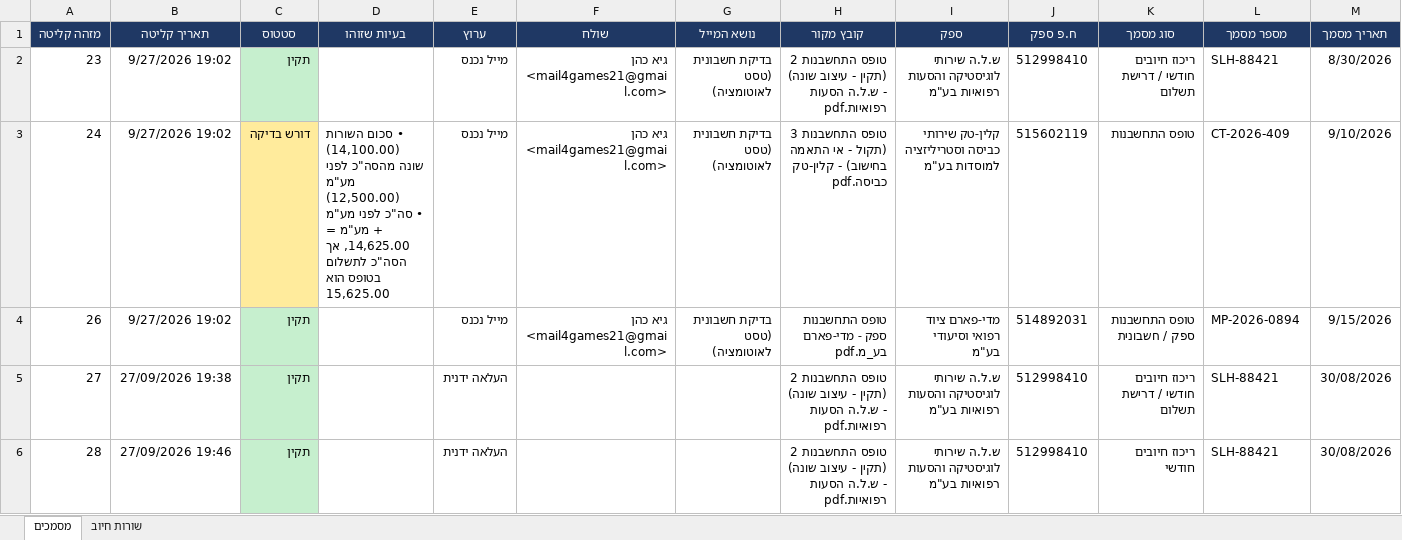
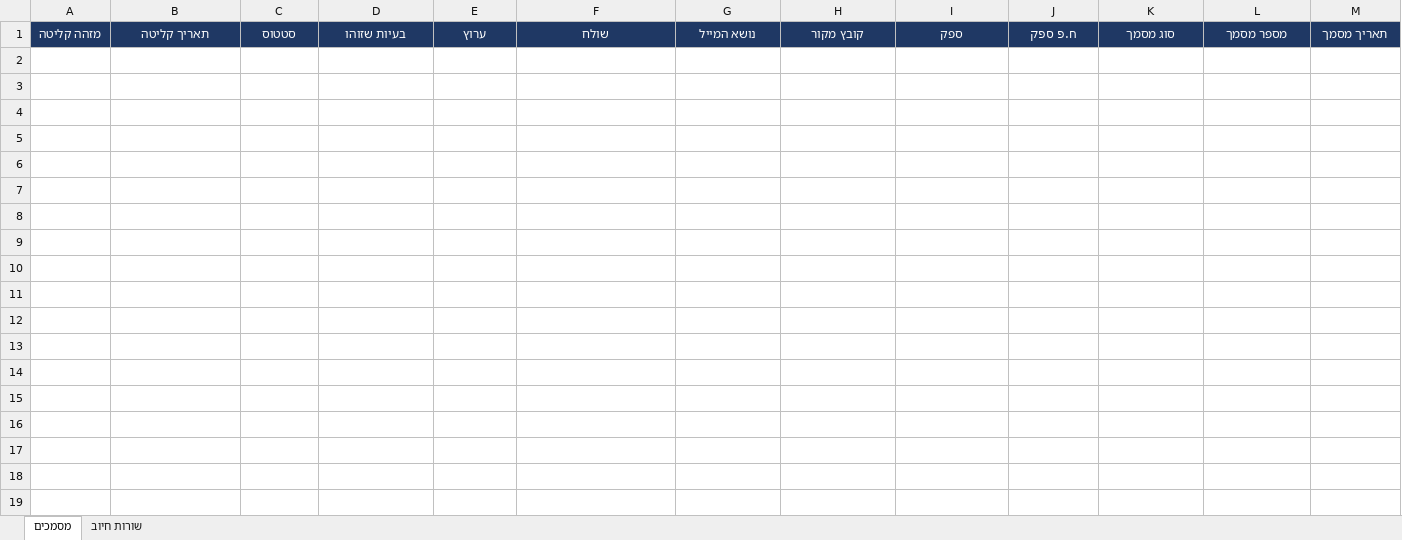
Before and after one commit to GuyC21/mailToExcelAutomation, an Excel workbook: data/GoldenCare_Master.xlsx, sheet מסמכים, drawn as a sheet; only a part is shown; values as stored, in another font and other column widths than the file's, no borders; rows hold the shown columns only; ↵ is a line break in a cell; the diff covers the shown part only; the diff names each change by its address in the sheet, - before the commit and + after, or states it on an @@ line.

```diff
--- a/data/GoldenCare_Master.xlsx (sheet מסמכים)
+++ b/data/GoldenCare_Master.xlsx (sheet מסמכים)
-row 2: 23 | 9/27/2026 19:02 | תקין |  | מייל נכנס | גיא כהן <mail4games21@gmail.com> | בדיקת חשבונית (טסט לאוטומציה) | טופס התחשבנות 2 (תקין - עיצוב שונה) - ש.ל.ה הסעות רפואיות.pdf | ש.ל.ה שירותי לוגיסטיקה והסעות רפואיות בע"מ | 512998410 | ריכוז חיובים חודשי / דרישת תשלום | SLH-88421 | 8/30/2026
-row 3: 24 | 9/27/2026 19:02 | דורש בדיקה | • סכום השורות (14,100.00) שונה מהסה"כ לפני מע"מ (12,500.00) ↵ • סה"כ לפני מע"מ + מע"מ = 14,625.00, אך הסה"כ לתשלום בטופס הוא 15,625.00 | מייל נכנס | גיא כהן <mail4games21@gmail.com> | בדיקת חשבונית (טסט לאוטומציה) | טופס התחשבנות 3 (תקול - אי התאמה בחישוב) - קלין-טק כביסה.pdf | קלין-טק שירותי כביסה וסטריליזציה למוסדות בע"מ | 515602119 | טופס התחשבנות | CT-2026-409 | 9/10/2026
-row 4: 26 | 9/27/2026 19:02 | תקין |  | מייל נכנס | גיא כהן <mail4games21@gmail.com> | בדיקת חשבונית (טסט לאוטומציה) | טופס התחשבנות ספק - מדי-פארם בע_מ.pdf | מדי-פארם ציוד רפואי וסיעודי בע"מ | 514892031 | טופס התחשבנות ספק / חשבונית | MP-2026-0894 | 9/15/2026
-row 5: 27 | 27/09/2026 19:38 | תקין |  | העלאה ידנית |  |  | טופס התחשבנות 2 (תקין - עיצוב שונה) - ש.ל.ה הסעות רפואיות.pdf | ש.ל.ה שירותי לוגיסטיקה והסעות רפואיות בע"מ | 512998410 | ריכוז חיובים חודשי / דרישת תשלום | SLH-88421 | 30/08/2026
-row 6: 28 | 27/09/2026 19:46 | תקין |  | העלאה ידנית |  |  | טופס התחשבנות 2 (תקין - עיצוב שונה) - ש.ל.ה הסעות רפואיות.pdf | ש.ל.ה שירותי לוגיסטיקה והסעות רפואיות בע"מ | 512998410 | ריכוז חיובים חודשי | SLH-88421 | 30/08/2026
```
Also changed, not shown: 22 removed rows elsewhere in this sheet, sheet שורות חיוב, 44 other files.
